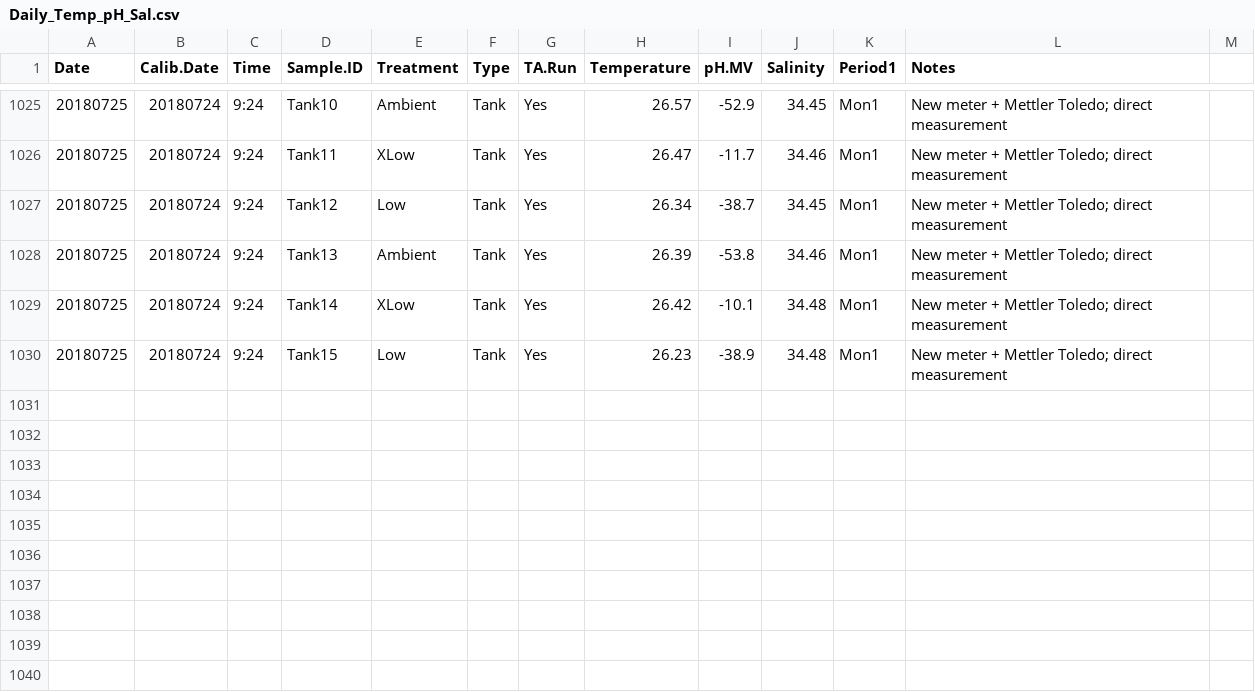
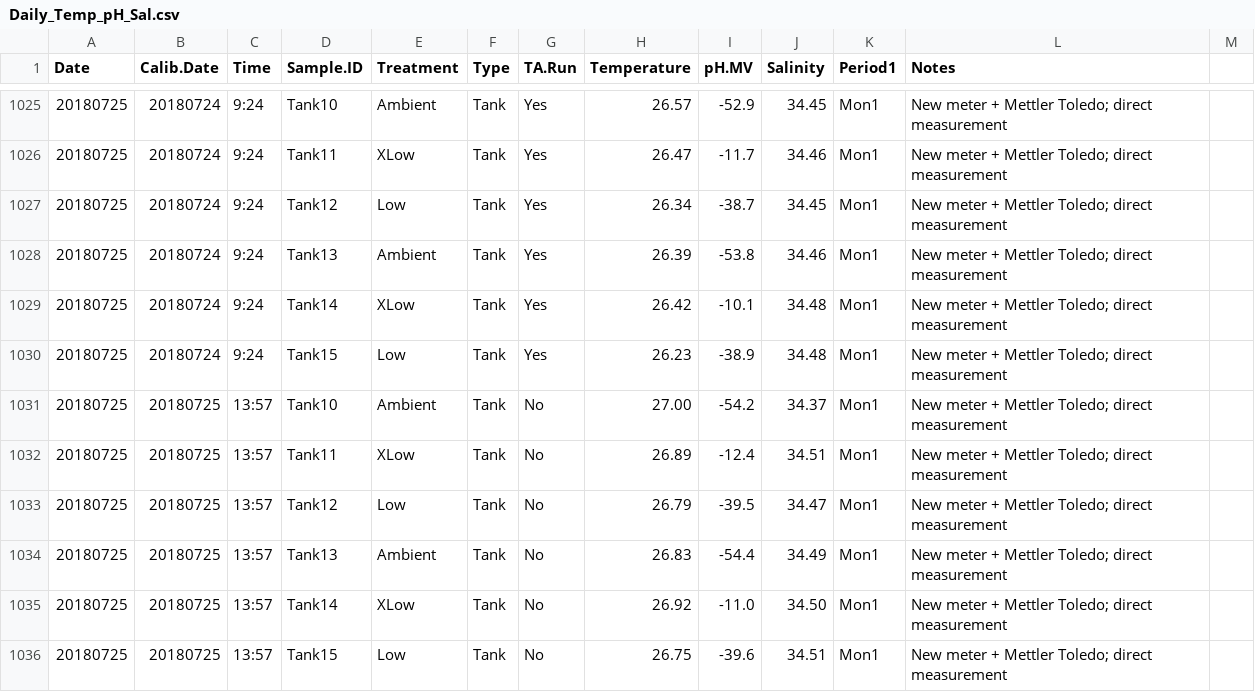
Before and after one commit to hputnam/BioMin_HIS, a CSV file: RAnalysis/Data/Daily_Temp_pH_Sal.csv, drawn as a sheet; only a part is shown, gaps mark what is left out.

Commit message:
updating daily measurements files

```diff
--- a/RAnalysis/Data/Daily_Temp_pH_Sal.csv
+++ b/RAnalysis/Data/Daily_Temp_pH_Sal.csv
@@ -1030 +1030,7 @@ Date,Calib.Date,Time,Sample.ID,Treatment,Type,TA.Run,Temperature,pH.MV,Salinity,
 20180725,20180724,9:24,Tank15,Low,Tank,Yes,26.23,-38.9,34.48,Mon1,New meter + Mettler Toledo; direct measurement
+20180725,20180725,13:57,Tank10,Ambient,Tank,No,27.00,-54.2,34.37,Mon1,New meter + Mettler Toledo; direct measurement
+20180725,20180725,13:57,Tank11,XLow,Tank,No,26.89,-12.4,34.51,Mon1,New meter + Mettler Toledo; direct measurement
+20180725,20180725,13:57,Tank12,Low,Tank,No,26.79,-39.5,34.47,Mon1,New meter + Mettler Toledo; direct measurement
+20180725,20180725,13:57,Tank13,Ambient,Tank,No,26.83,-54.4,34.49,Mon1,New meter + Mettler Toledo; direct measurement
+20180725,20180725,13:57,Tank14,XLow,Tank,No,26.92,-11.0,34.50,Mon1,New meter + Mettler Toledo; direct measurement
+20180725,20180725,13:57,Tank15,Low,Tank,No,26.75,-39.6,34.51,Mon1,New meter + Mettler Toledo; direct measurement
```
